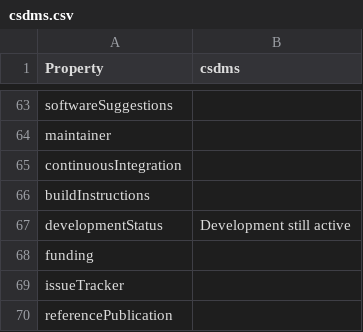
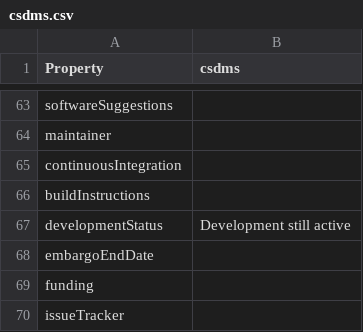
Before and after one commit to codemeta/codemeta, a CSV file: crosswalks/csdms.csv, drawn as a sheet; only a part is shown, gaps mark what is left out; the shorter side is filled out with more unchanged rows; the diff names each change by its address in the sheet, - before the commit and + after, or states it on an @@ line.

Commit message:
Add missing property embargoEndDate

```diff
--- a/crosswalks/csdms.csv
+++ b/crosswalks/csdms.csv
+row 68: embargoEndDate
```
